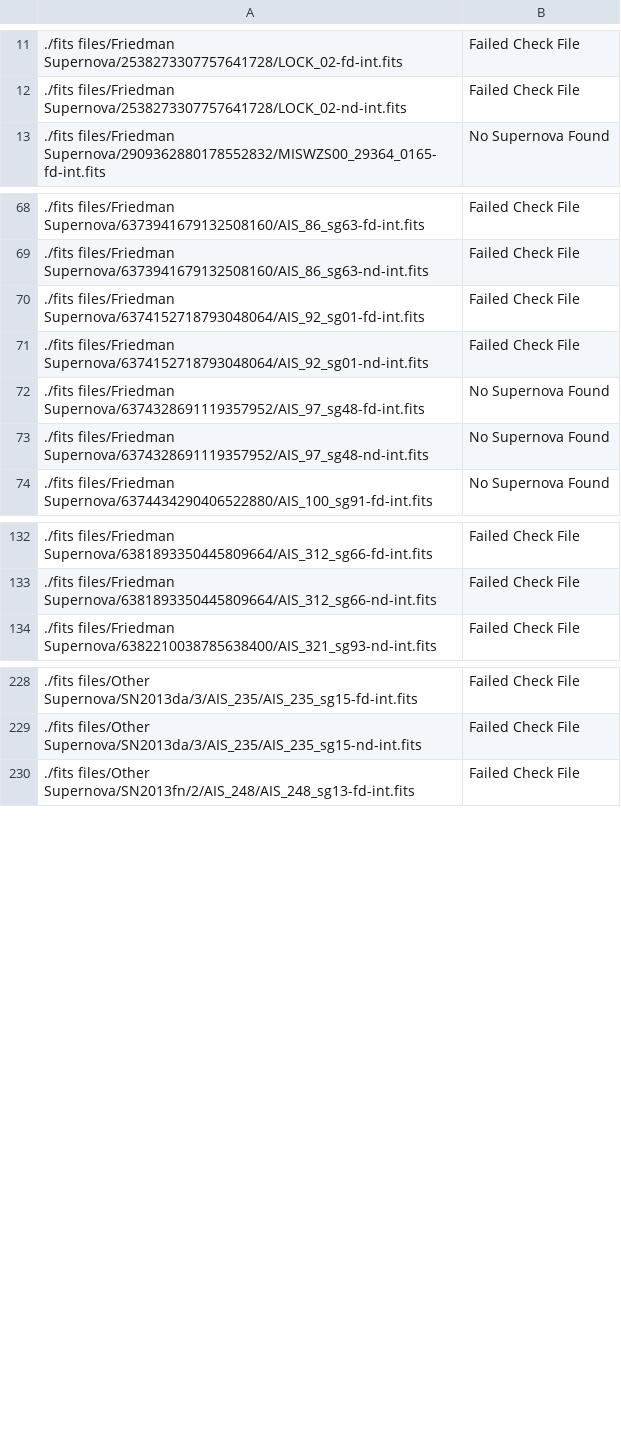
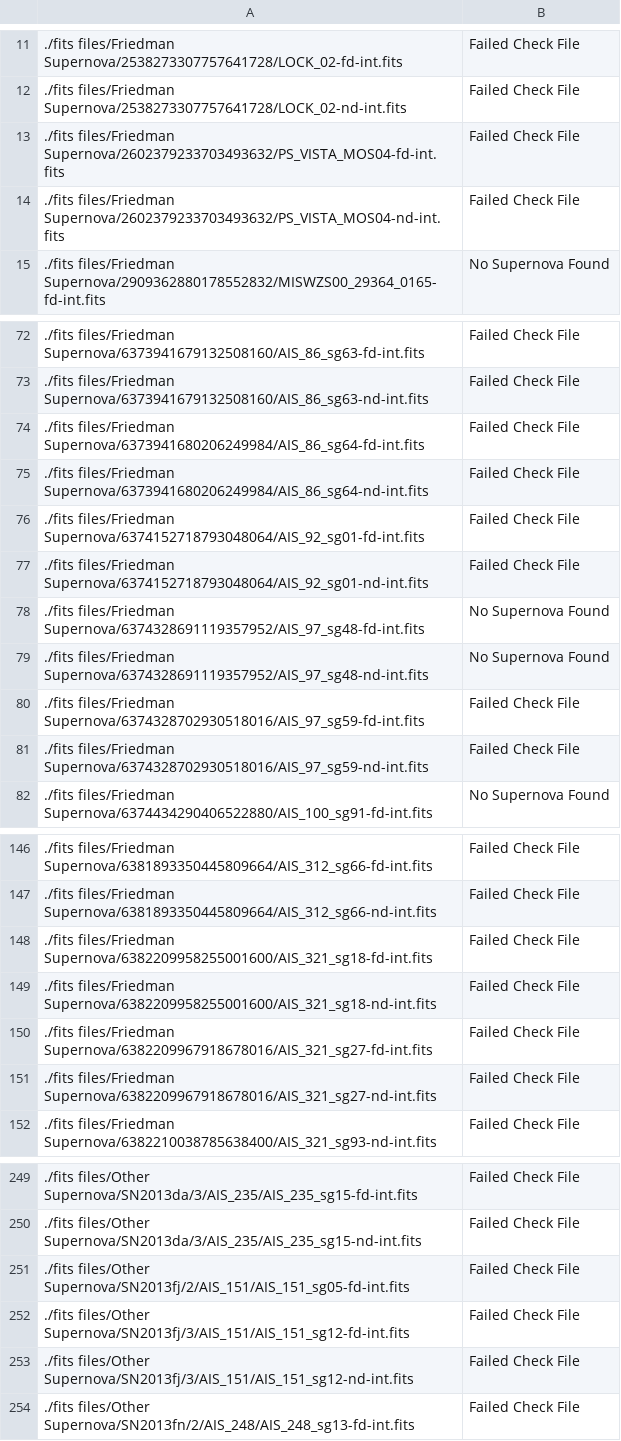
Before and after one commit to mwvgroup/Surface-Brightness, a CSV file: output log.csv, drawn as a sheet; only a part is shown, gaps mark what is left out; the diff covers the shown part only; the diff names each change by its address in the sheet, - before the commit and + after, or states it on an @@ line.

Commit message:
Changed parameters for zero_check

```diff
--- a/output log.csv
+++ b/output log.csv
+row 13: ./fits files/Friedman Supernova/2602379233703493632/PS_VISTA_MOS04-fd-int.fits | Failed Check File
+row 14: ./fits files/Friedman Supernova/2602379233703493632/PS_VISTA_MOS04-nd-int.fits | Failed Check File
+row 74: ./fits files/Friedman Supernova/6373941680206249984/AIS_86_sg64-fd-int.fits | Failed Check File
+row 75: ./fits files/Friedman Supernova/6373941680206249984/AIS_86_sg64-nd-int.fits | Failed Check File
+row 80: ./fits files/Friedman Supernova/6374328702930518016/AIS_97_sg59-fd-int.fits | Failed Check File
+row 81: ./fits files/Friedman Supernova/6374328702930518016/AIS_97_sg59-nd-int.fits | Failed Check File
+row 148: ./fits files/Friedman Supernova/6382209958255001600/AIS_321_sg18-fd-int.fits | Failed Check File
+row 149: ./fits files/Friedman Supernova/6382209958255001600/AIS_321_sg18-nd-int.fits | Failed Check File
+row 150: ./fits files/Friedman Supernova/6382209967918678016/AIS_321_sg27-fd-int.fits | Failed Check File
+row 151: ./fits files/Friedman Supernova/6382209967918678016/AIS_321_sg27-nd-int.fits | Failed Check File
+row 251: ./fits files/Other Supernova/SN2013fj/2/AIS_151/AIS_151_sg05-fd-int.fits | Failed Check File
+row 252: ./fits files/Other Supernova/SN2013fj/3/AIS_151/AIS_151_sg12-fd-int.fits | Failed Check File
+row 253: ./fits files/Other Supernova/SN2013fj/3/AIS_151/AIS_151_sg12-nd-int.fits | Failed Check File
```
Also changed, not shown: 13 added rows and 2 removed rows elsewhere in this file, output.csv, 5 other files.
